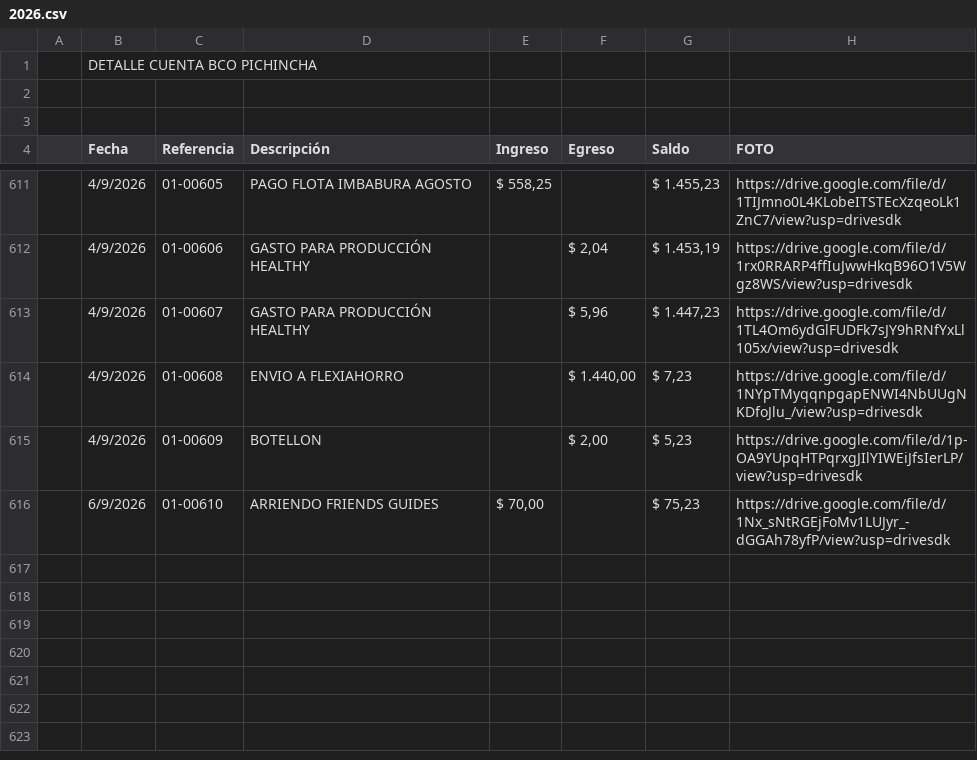
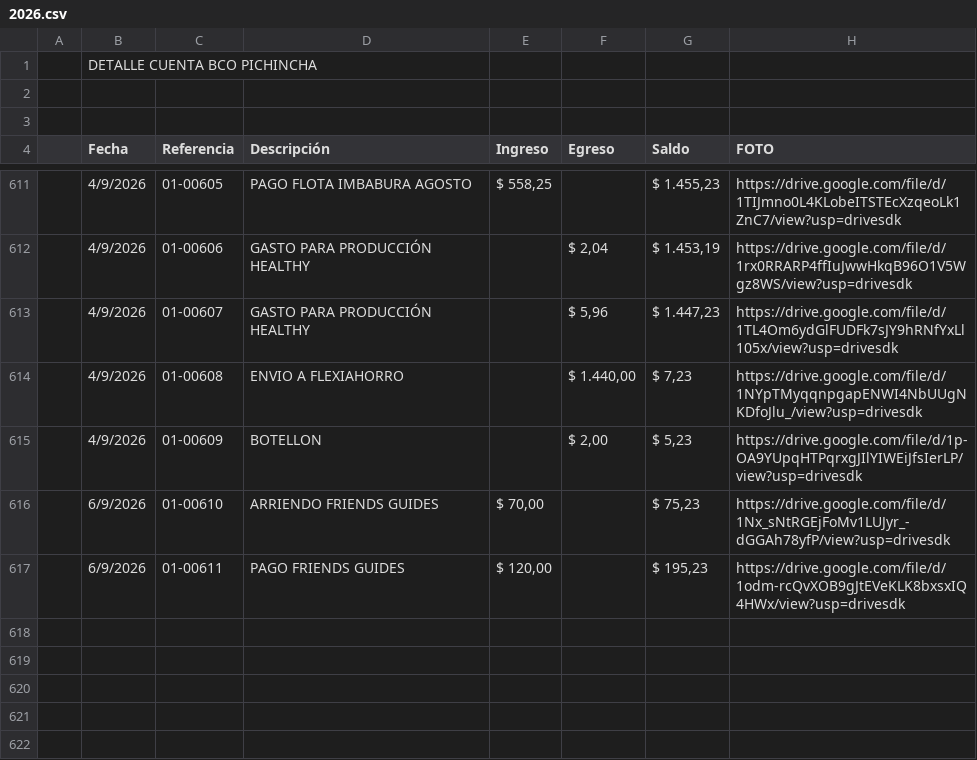
Before and after one commit to fvayas/finanzas-agencia, a CSV file: 2026.csv, drawn as a sheet; only a part is shown, gaps mark what is left out; the shorter side is filled out with more unchanged rows; the diff names each change by its address in the sheet, - before the commit and + after, or states it on an @@ line.

```diff
--- a/2026.csv
+++ b/2026.csv
-row 617: (empty)
+row 617:  | 6/9/2026 | 01-00611 | PAGO FRIENDS GUIDES | $ 120,00 |  | $ 195,23 | https://drive.google.com/file/d/1odm-rcQvXOB9gJtEVeKLK8bxsxIQ4HWx/view?usp=drivesdk
```
Also changed, not shown: movimientos_2026.csv, 4 other files.
